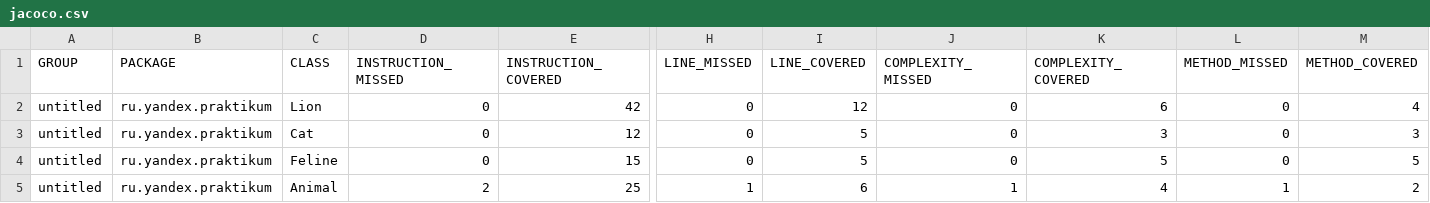
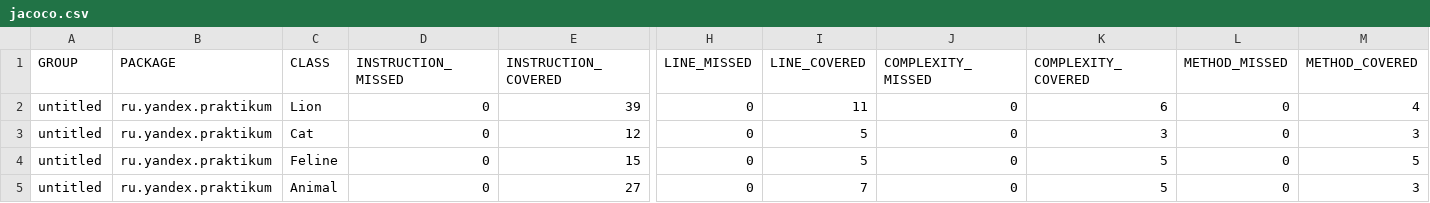
Before and after one commit to MikeKotal/UnitTestsProject-1, a CSV file: target/site/jacoco/jacoco.csv, drawn as a sheet; only a part is shown, gaps mark what is left out; the diff names each change by its address in the sheet, - before the commit and + after, or states it on an @@ line.

```diff
--- a/target/site/jacoco/jacoco.csv
+++ b/target/site/jacoco/jacoco.csv
-E2 (INSTRUCTION_COVERED): 42
+E2 (INSTRUCTION_COVERED): 39
-I2 (LINE_COVERED): 12
+I2 (LINE_COVERED): 11
-D5 (INSTRUCTION_MISSED): 2
+D5 (INSTRUCTION_MISSED): 0
-E5 (INSTRUCTION_COVERED): 25
+E5 (INSTRUCTION_COVERED): 27
-H5 (LINE_MISSED): 1
+H5 (LINE_MISSED): 0
-I5 (LINE_COVERED): 6
+I5 (LINE_COVERED): 7
-J5 (COMPLEXITY_MISSED): 1
+J5 (COMPLEXITY_MISSED): 0
-K5 (COMPLEXITY_COVERED): 4
+K5 (COMPLEXITY_COVERED): 5
-L5 (METHOD_MISSED): 1
+L5 (METHOD_MISSED): 0
-M5 (METHOD_COVERED): 2
+M5 (METHOD_COVERED): 3
```
Also changed, not shown: 16 other files.
